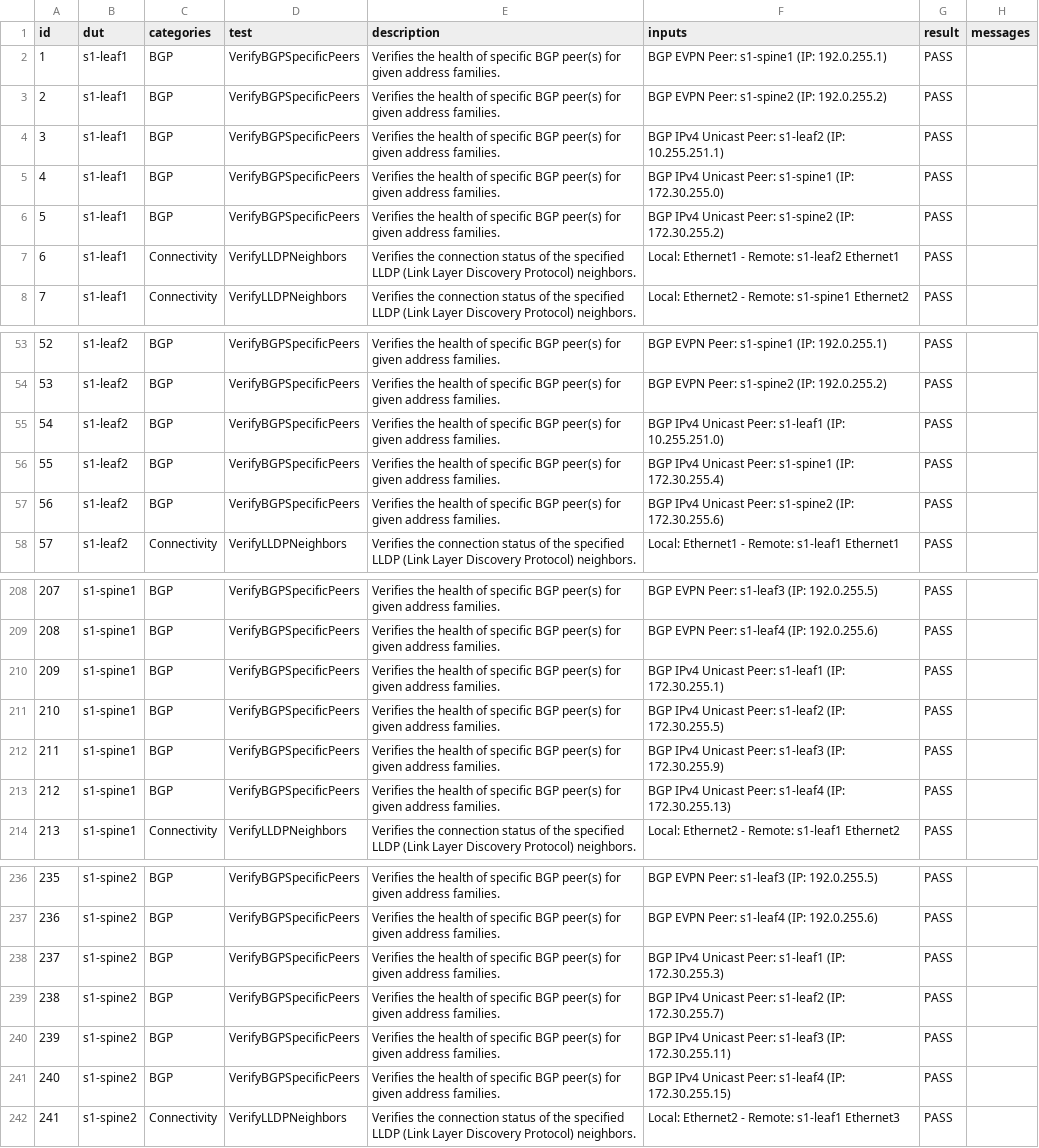
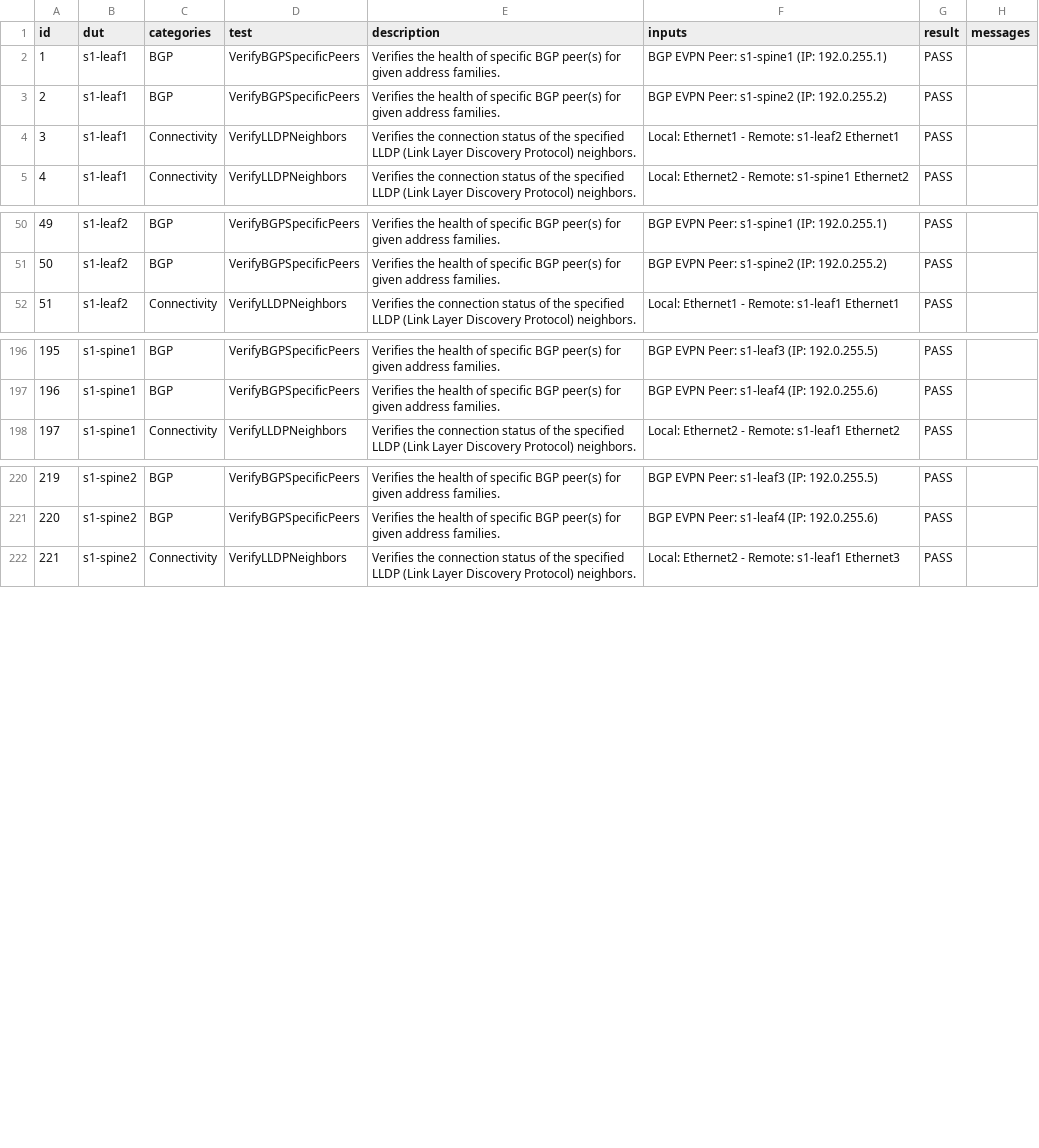
Before and after one commit to ramzihusein/atd-avd, a CSV file: atd-inventory/reports/ATD_FABRIC-state.csv, drawn as a sheet; only a part is shown, gaps mark what is left out; removed rows and columns are numbered as before the commit, all else as after; the diff covers the shown part only; the diff names each change by its address in the sheet, - before the commit and + after, or states it on an @@ line.

```diff
--- a/atd-inventory/reports/ATD_FABRIC-state.csv
+++ b/atd-inventory/reports/ATD_FABRIC-state.csv
-row 4: 3 | s1-leaf1 | BGP | VerifyBGPSpecificPeers | Verifies the health of specific BGP peer(s) for given address families. | BGP IPv4 Unicast Peer: s1-leaf2 (IP: 10.255.251.1) | PASS
-row 5: 4 | s1-leaf1 | BGP | VerifyBGPSpecificPeers | Verifies the health of specific BGP peer(s) for given address families. | BGP IPv4 Unicast Peer: s1-spine1 (IP: 172.30.255.0) | PASS
-row 6: 5 | s1-leaf1 | BGP | VerifyBGPSpecificPeers | Verifies the health of specific BGP peer(s) for given address families. | BGP IPv4 Unicast Peer: s1-spine2 (IP: 172.30.255.2) | PASS
@@ column A (id) renumbered from row 4 down @@
-row 55: 54 | s1-leaf2 | BGP | VerifyBGPSpecificPeers | Verifies the health of specific BGP peer(s) for given address families. | BGP IPv4 Unicast Peer: s1-leaf1 (IP: 10.255.251.0) | PASS
-row 56: 55 | s1-leaf2 | BGP | VerifyBGPSpecificPeers | Verifies the health of specific BGP peer(s) for given address families. | BGP IPv4 Unicast Peer: s1-spine1 (IP: 172.30.255.4) | PASS
-row 57: 56 | s1-leaf2 | BGP | VerifyBGPSpecificPeers | Verifies the health of specific BGP peer(s) for given address families. | BGP IPv4 Unicast Peer: s1-spine2 (IP: 172.30.255.6) | PASS
-row 210: 209 | s1-spine1 | BGP | VerifyBGPSpecificPeers | Verifies the health of specific BGP peer(s) for given address families. | BGP IPv4 Unicast Peer: s1-leaf1 (IP: 172.30.255.1) | PASS
-row 211: 210 | s1-spine1 | BGP | VerifyBGPSpecificPeers | Verifies the health of specific BGP peer(s) for given address families. | BGP IPv4 Unicast Peer: s1-leaf2 (IP: 172.30.255.5) | PASS
-row 212: 211 | s1-spine1 | BGP | VerifyBGPSpecificPeers | Verifies the health of specific BGP peer(s) for given address families. | BGP IPv4 Unicast Peer: s1-leaf3 (IP: 172.30.255.9) | PASS
-row 213: 212 | s1-spine1 | BGP | VerifyBGPSpecificPeers | Verifies the health of specific BGP peer(s) for given address families. | BGP IPv4 Unicast Peer: s1-leaf4 (IP: 172.30.255.13) | PASS
-row 238: 237 | s1-spine2 | BGP | VerifyBGPSpecificPeers | Verifies the health of specific BGP peer(s) for given address families. | BGP IPv4 Unicast Peer: s1-leaf1 (IP: 172.30.255.3) | PASS
-row 239: 238 | s1-spine2 | BGP | VerifyBGPSpecificPeers | Verifies the health of specific BGP peer(s) for given address families. | BGP IPv4 Unicast Peer: s1-leaf2 (IP: 172.30.255.7) | PASS
-row 240: 239 | s1-spine2 | BGP | VerifyBGPSpecificPeers | Verifies the health of specific BGP peer(s) for given address families. | BGP IPv4 Unicast Peer: s1-leaf3 (IP: 172.30.255.11) | PASS
-row 241: 240 | s1-spine2 | BGP | VerifyBGPSpecificPeers | Verifies the health of specific BGP peer(s) for given address families. | BGP IPv4 Unicast Peer: s1-leaf4 (IP: 172.30.255.15) | PASS
```
Also changed, not shown: 6 removed rows elsewhere in this file, 7 other files.
